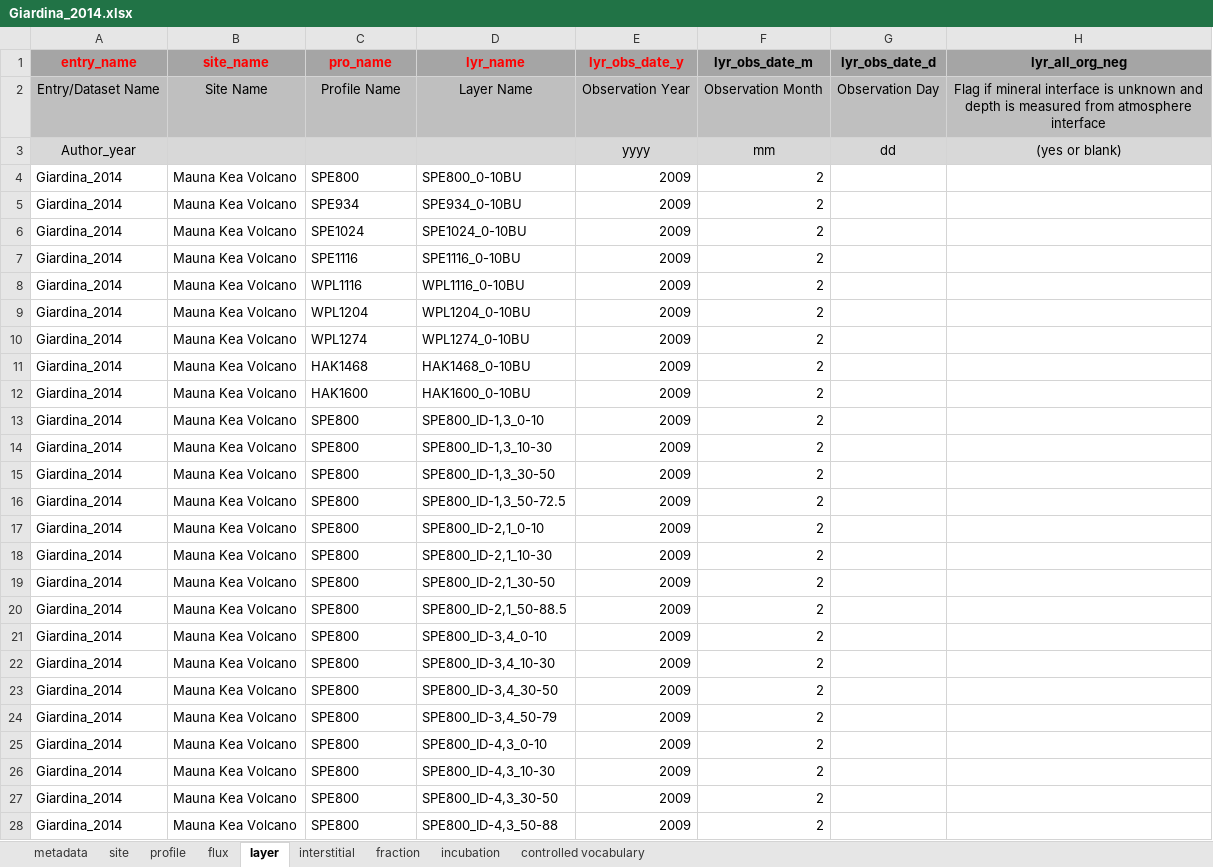
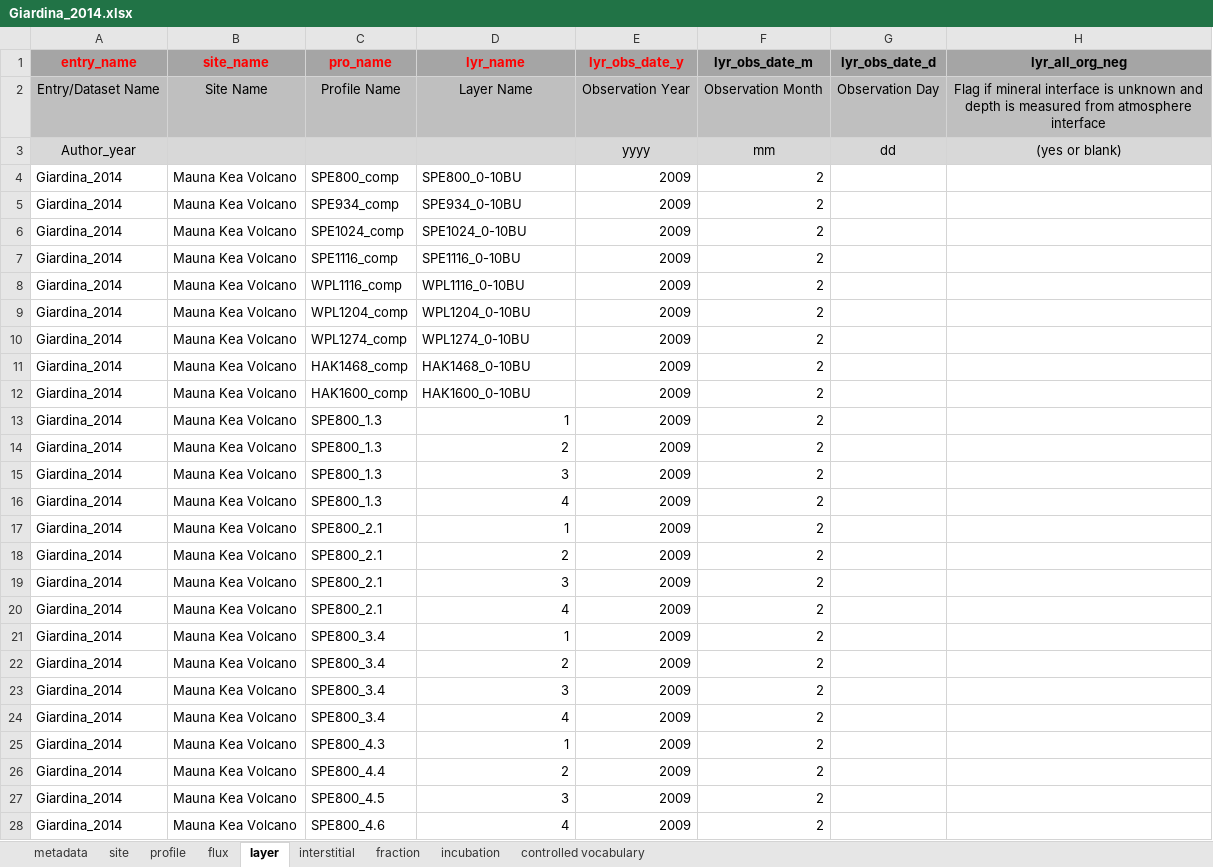
Before and after one commit to SophievF/ISRaD, an Excel workbook: ISRaD_data_files/Giardina_2014.xlsx, sheet layer, drawn as a sheet; only a part is shown; values as stored, in another font and other column widths than the file's, no borders; the diff covers the shown part only; the diff names each change by its address in the sheet, - before the commit and + after, or states it on an @@ line.

```diff
--- a/ISRaD_data_files/Giardina_2014.xlsx (sheet layer)
+++ b/ISRaD_data_files/Giardina_2014.xlsx (sheet layer)
-C4 (pro_name): SPE800
+C4 (pro_name): SPE800_comp
-C5 (pro_name): SPE934
+C5 (pro_name): SPE934_comp
-C6 (pro_name): SPE1024
+C6 (pro_name): SPE1024_comp
-C7 (pro_name): SPE1116
+C7 (pro_name): SPE1116_comp
-C8 (pro_name): WPL1116
+C8 (pro_name): WPL1116_comp
-C9 (pro_name): WPL1204
+C9 (pro_name): WPL1204_comp
-C10 (pro_name): WPL1274
+C10 (pro_name): WPL1274_comp
-C11 (pro_name): HAK1468
+C11 (pro_name): HAK1468_comp
-C12 (pro_name): HAK1600
+C12 (pro_name): HAK1600_comp
-C13:C16 (pro_name): SPE800
+C13:C16 (pro_name): SPE800_1.3
-D13 (lyr_name): SPE800_ID-1,3_0-10
+D13 (lyr_name): 1
-D14 (lyr_name): SPE800_ID-1,3_10-30
+D14 (lyr_name): 2
-D15 (lyr_name): SPE800_ID-1,3_30-50
+D15 (lyr_name): 3
-D16 (lyr_name): SPE800_ID-1,3_50-72.5
+D16 (lyr_name): 4
-C17:C20 (pro_name): SPE800
+C17:C20 (pro_name): SPE800_2.1
-D17 (lyr_name): SPE800_ID-2,1_0-10
+D17 (lyr_name): 1
-D18 (lyr_name): SPE800_ID-2,1_10-30
+D18 (lyr_name): 2
-D19 (lyr_name): SPE800_ID-2,1_30-50
+D19 (lyr_name): 3
-D20 (lyr_name): SPE800_ID-2,1_50-88.5
+D20 (lyr_name): 4
-C21:C24 (pro_name): SPE800
+C21:C24 (pro_name): SPE800_3.4
-D21 (lyr_name): SPE800_ID-3,4_0-10
+D21 (lyr_name): 1
-D22 (lyr_name): SPE800_ID-3,4_10-30
+D22 (lyr_name): 2
-D23 (lyr_name): SPE800_ID-3,4_30-50
+D23 (lyr_name): 3
-D24 (lyr_name): SPE800_ID-3,4_50-79
+D24 (lyr_name): 4
-C25 (pro_name): SPE800
+C25 (pro_name): SPE800_4.3
-D25 (lyr_name): SPE800_ID-4,3_0-10
+D25 (lyr_name): 1
-C26 (pro_name): SPE800
+C26 (pro_name): SPE800_4.4
-D26 (lyr_name): SPE800_ID-4,3_10-30
+D26 (lyr_name): 2
-C27 (pro_name): SPE800
+C27 (pro_name): SPE800_4.5
-D27 (lyr_name): SPE800_ID-4,3_30-50
+D27 (lyr_name): 3
-C28 (pro_name): SPE800
+C28 (pro_name): SPE800_4.6
-D28 (lyr_name): SPE800_ID-4,3_50-88
+D28 (lyr_name): 4
```
Also changed, not shown: 216 edited cells elsewhere in this sheet, sheet profile, 19 other files.
